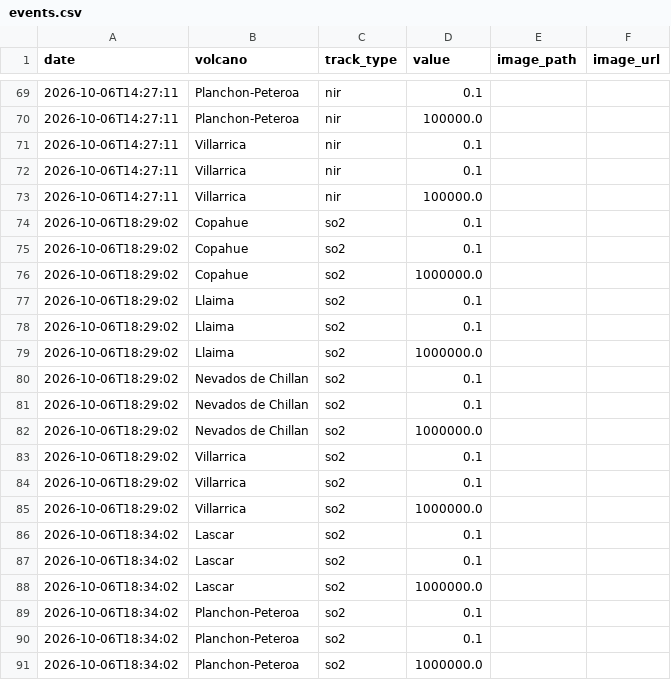
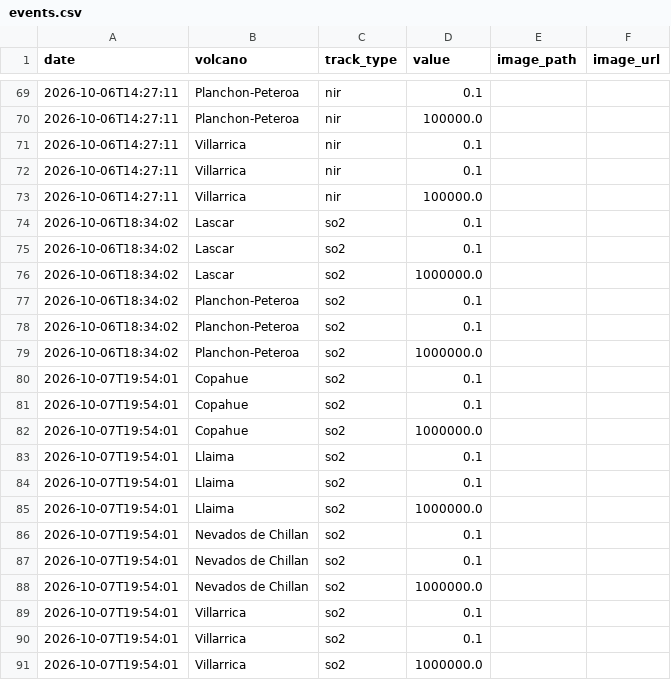
Before and after one commit to MendozaVolcanic/MOUNTS-Chile, a CSV file: csv/events.csv, drawn as a sheet; only a part is shown, gaps mark what is left out.

```diff
--- a/csv/events.csv
+++ b/csv/events.csv
@@ -73,14 +73,2 @@ date,volcano,track_type,value,image_path,image_url
 2026-10-06T14:27:11,Villarrica,nir,100000.0,,
-2026-10-06T18:29:02,Copahue,so2,0.1,,
-2026-10-06T18:29:02,Copahue,so2,0.1,,
-2026-10-06T18:29:02,Copahue,so2,1000000.0,,
-2026-10-06T18:29:02,Llaima,so2,0.1,,
-2026-10-06T18:29:02,Llaima,so2,0.1,,
-2026-10-06T18:29:02,Llaima,so2,1000000.0,,
-2026-10-06T18:29:02,Nevados de Chillan,so2,0.1,,
-2026-10-06T18:29:02,Nevados de Chillan,so2,0.1,,
-2026-10-06T18:29:02,Nevados de Chillan,so2,1000000.0,,
-2026-10-06T18:29:02,Villarrica,so2,0.1,,
-2026-10-06T18:29:02,Villarrica,so2,0.1,,
-2026-10-06T18:29:02,Villarrica,so2,1000000.0,,
 2026-10-06T18:34:02,Lascar,so2,0.1,,
@@ -91 +79,13 @@ date,volcano,track_type,value,image_path,image_url
 2026-10-06T18:34:02,Planchon-Peteroa,so2,1000000.0,,
+2026-10-07T19:54:01,Copahue,so2,0.1,,
+2026-10-07T19:54:01,Copahue,so2,0.1,,
+2026-10-07T19:54:01,Copahue,so2,1000000.0,,
+2026-10-07T19:54:01,Llaima,so2,0.1,,
+2026-10-07T19:54:01,Llaima,so2,0.1,,
+2026-10-07T19:54:01,Llaima,so2,1000000.0,,
+2026-10-07T19:54:01,Nevados de Chillan,so2,0.1,,
+2026-10-07T19:54:01,Nevados de Chillan,so2,0.1,,
+2026-10-07T19:54:01,Nevados de Chillan,so2,1000000.0,,
+2026-10-07T19:54:01,Villarrica,so2,0.1,,
+2026-10-07T19:54:01,Villarrica,so2,0.1,,
+2026-10-07T19:54:01,Villarrica,so2,1000000.0,,
```
Also changed, not shown: csv/copahue_so2_mass.csv, csv/llaima_so2_mass.csv, 22 other files.
